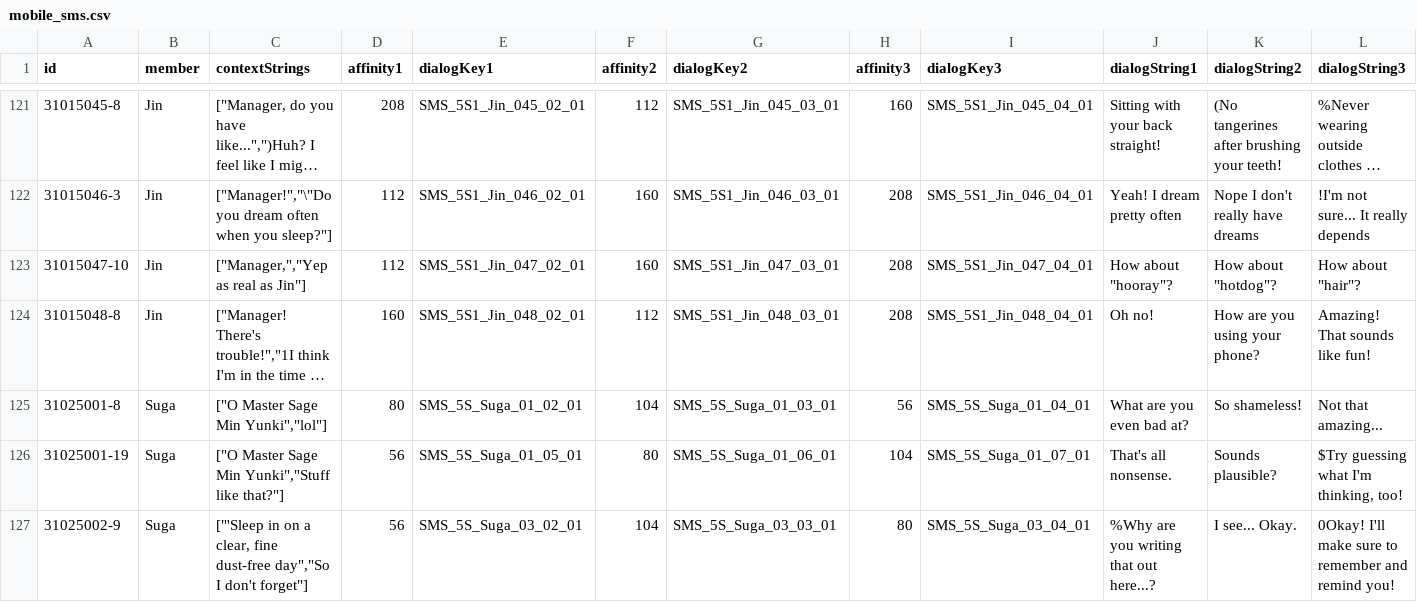
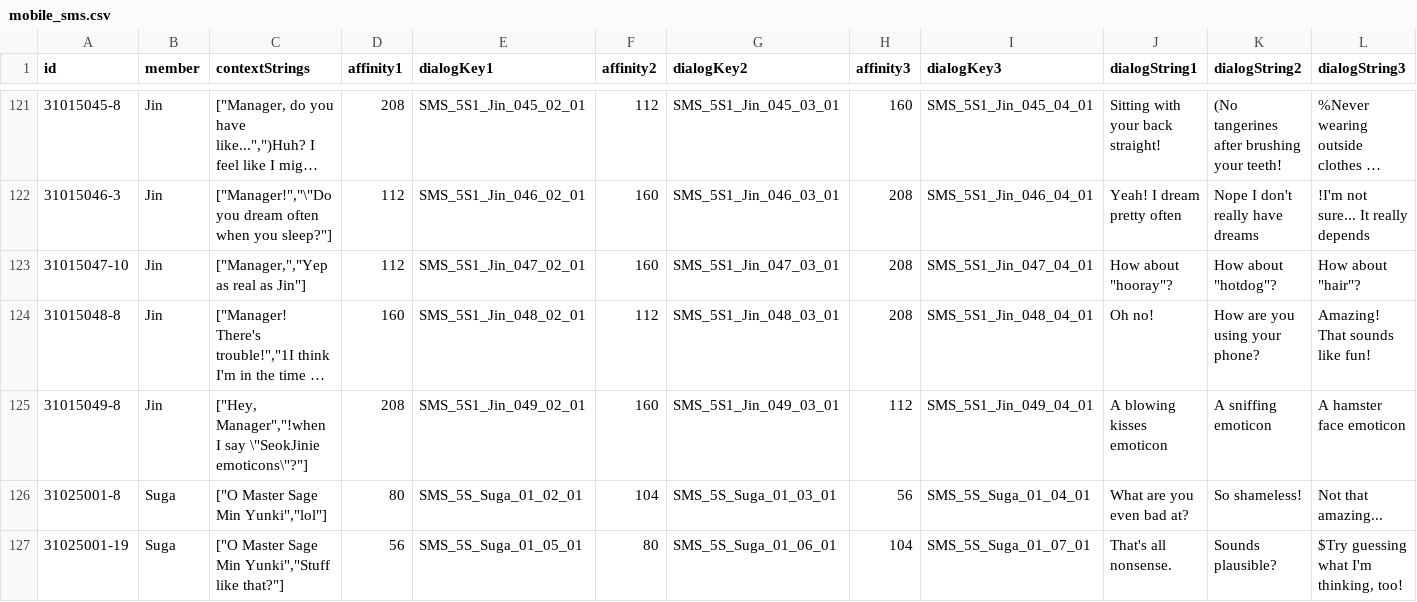
Before and after one commit to inggy/bts-world-data-extractor, a CSV file: output/mobile_sms.csv, drawn as a sheet; only a part is shown, gaps mark what is left out; the shorter side is filled out with more unchanged rows; long unchanged cells end in …; the diff covers the shown part only; the diff names each change by its address in the sheet, - before the commit and + after, or states it on an @@ line.

```diff
--- a/output/mobile_sms.csv
+++ b/output/mobile_sms.csv
+row 125: 31015049-8 | Jin | ["Hey, Manager","!when I say \"SeokJinie emoticons\"?"] | 208 | SMS_5S1_Jin_049_02_01 | 160 | SMS_5S1_Jin_049_03_01 | 112 | SMS_5S1_Jin_049_04_01 | A blowing kisses emoticon | A sniffing emoticon | A hamster face emoticon
```
Also changed, not shown: 13 added rows elsewhere in this file, output/event_hashtags.csv, output/summer_19_event_stage.csv, 11 other files.
